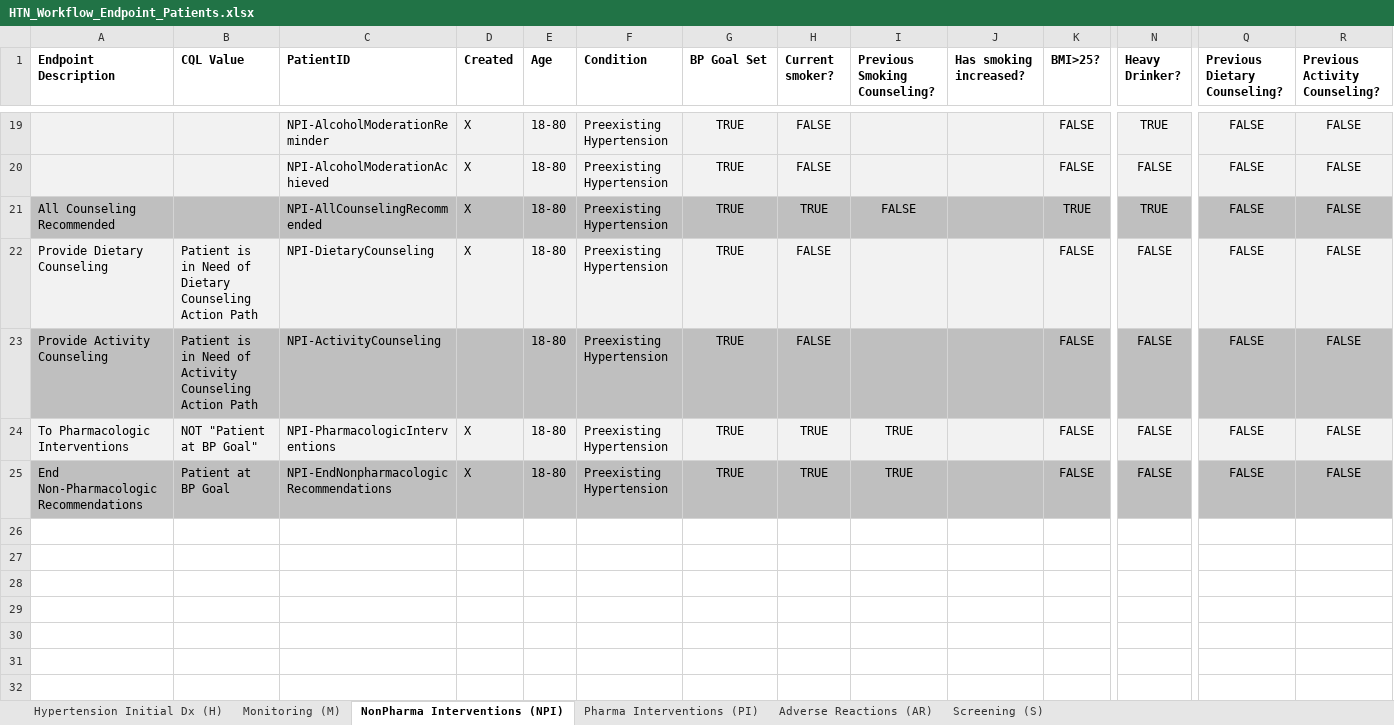
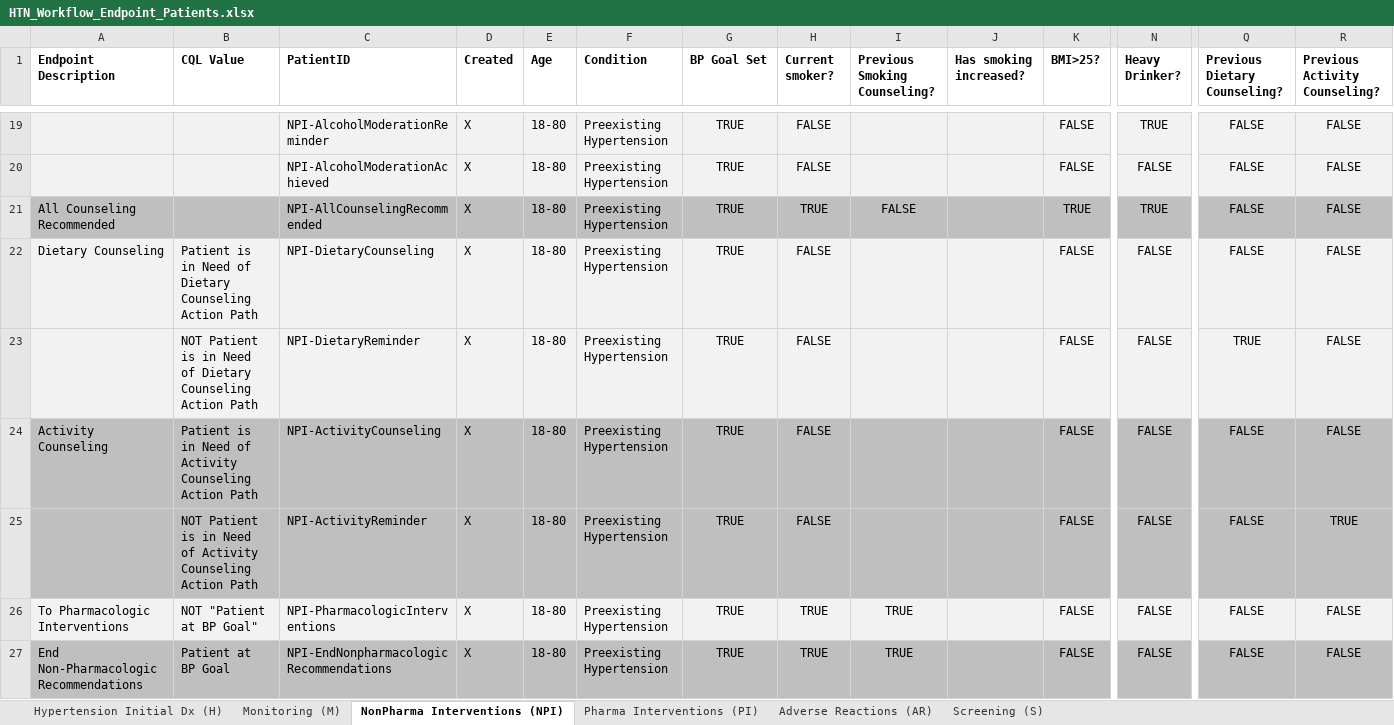
Before and after one commit to OHSUCMP/htnu18ig, an Excel workbook: specification/HTN_Workflow_Endpoint_Patients.xlsx, sheet NonPharma Interventions (NPI), drawn as a sheet; only a part is shown, gaps mark what is left out; values as stored, in another font and other column widths than the file's, no borders; addresses are those after the commit; rows hold the shown columns only; the diff names each change by its address in the sheet, - before the commit and + after, or states it on an @@ line.

Commit message:
Add Physical Activity value set and workflow logic
Added value set http://cts.nlm.nih.gov/fhir/ValueSet/2.16.840.1.113762.1.4.1116.418 for Physical Activity recommendations. This may not be final.

```diff
--- a/specification/HTN_Workflow_Endpoint_Patients.xlsx (sheet NonPharma Interventions (NPI))
+++ b/specification/HTN_Workflow_Endpoint_Patients.xlsx (sheet NonPharma Interventions (NPI))
-A22 (Endpoint Description): Provide Dietary Counseling
+A22 (Endpoint Description): Dietary Counseling
+row 23:  | NOT Patient is in Need of Dietary Counseling Action Path | NPI-DietaryReminder | X | 18-80 | Preexisting Hypertension | TRUE | FALSE |  |  | FALSE | FALSE | TRUE | FALSE
-A24 (Endpoint Description): Provide Activity Counseling
+A24 (Endpoint Description): Activity Counseling
-D24 (Created): (empty)
+D24 (Created): X
+row 25:  | NOT Patient is in Need of Activity Counseling Action Path | NPI-ActivityReminder | X | 18-80 | Preexisting Hypertension | TRUE | FALSE |  |  | FALSE | FALSE | FALSE | TRUE
```
Also changed, not shown: 25 other files.
